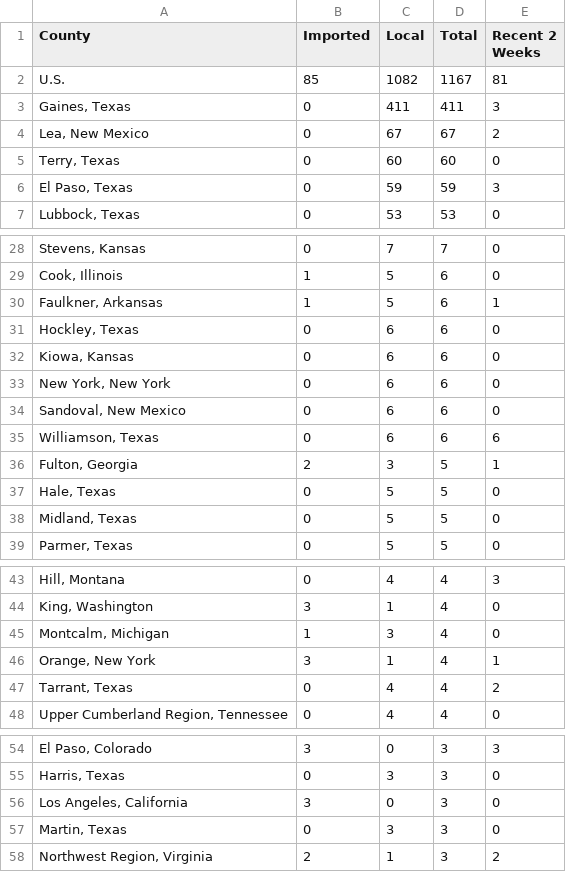
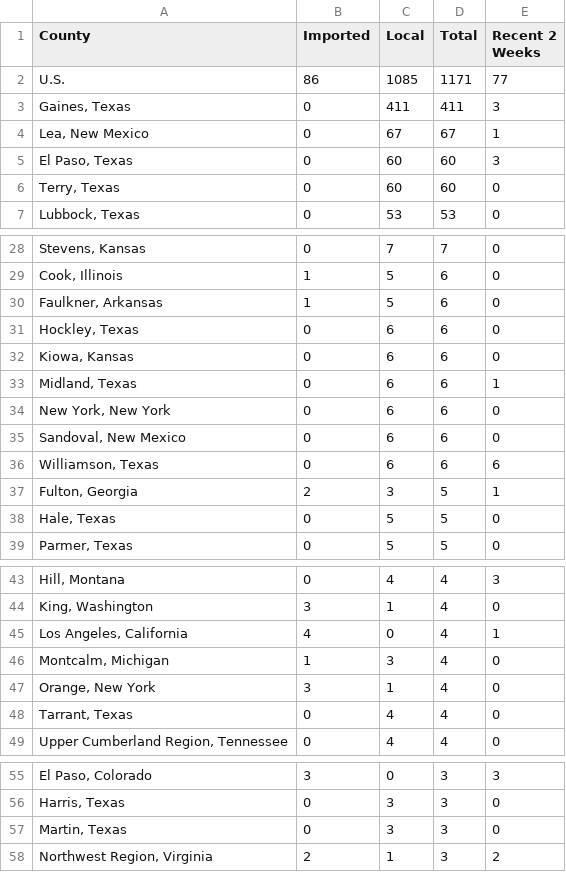
Before and after one commit to JHU-Measles-Tracking-Team/tracker_test_update, a CSV file: GitHub Ready Version/3table.csv, drawn as a sheet; only a part is shown, gaps mark what is left out; the diff covers the shown part only.

```diff
--- a/GitHub Ready Version/3table.csv
+++ b/GitHub Ready Version/3table.csv
@@ -1,7 +1,7 @@
 County,Imported,Local,Total,Recent 2 Weeks
-U.S.,85,1082,1167,81
+U.S.,86,1085,1171,77
 "Gaines, Texas",0,411,411,3
-"Lea, New Mexico",0,67,67,2
+"Lea, New Mexico",0,67,67,1
+"El Paso, Texas",0,60,60,3
 "Terry, Texas",0,60,60,0
-"El Paso, Texas",0,59,59,3
 "Lubbock, Texas",0,53,53,0
@@ -29,5 +29,6 @@ U.S.,85,1082,1167,81
 "Cook, Illinois",1,5,6,0
-"Faulkner, Arkansas",1,5,6,1
+"Faulkner, Arkansas",1,5,6,0
 "Hockley, Texas",0,6,6,0
 "Kiowa, Kansas",0,6,6,0
+"Midland, Texas",0,6,6,1
 "New York, New York",0,6,6,0
@@ -37,3 +38,2 @@ U.S.,85,1082,1167,81
 "Hale, Texas",0,5,5,0
-"Midland, Texas",0,5,5,0
 "Parmer, Texas",0,5,5,0
@@ -44,5 +44,6 @@ U.S.,85,1082,1167,81
 "King, Washington",3,1,4,0
+"Los Angeles, California",4,0,4,1
 "Montcalm, Michigan",1,3,4,0
-"Orange, New York",3,1,4,1
-"Tarrant, Texas",0,4,4,2
+"Orange, New York",3,1,4,0
+"Tarrant, Texas",0,4,4,0
 "Upper Cumberland Region, Tennessee",0,4,4,0
@@ -55,3 +56,2 @@ U.S.,85,1082,1167,81
 "Harris, Texas",0,3,3,0
-"Los Angeles, California",3,0,3,0
 "Martin, Texas",0,3,3,0
```
Also changed, not shown: 1 added row and 2 edited cells elsewhere in this file, GitHub Ready Version/1map1.csv, GitHub Ready Version/2map2.csv, 8 other files.
